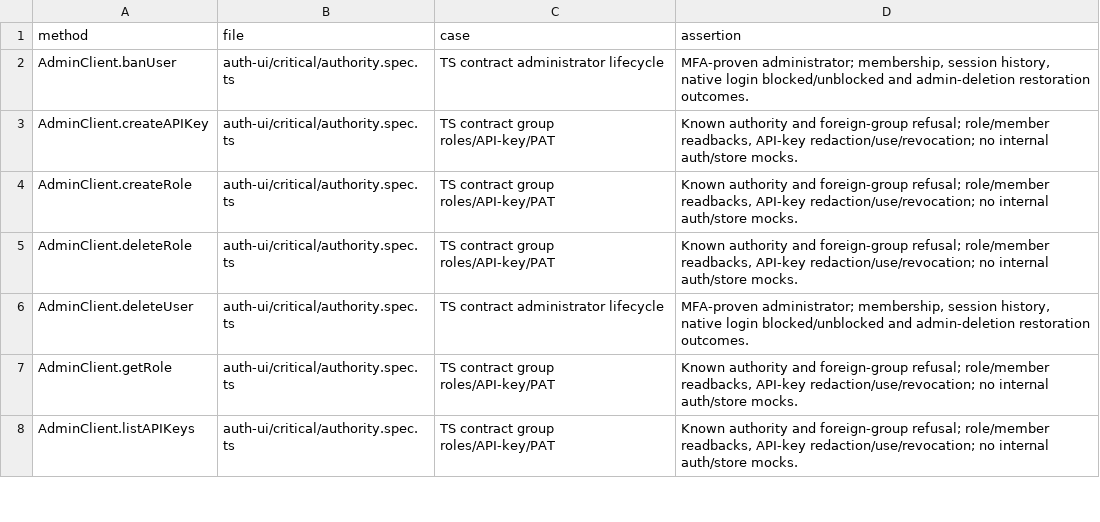
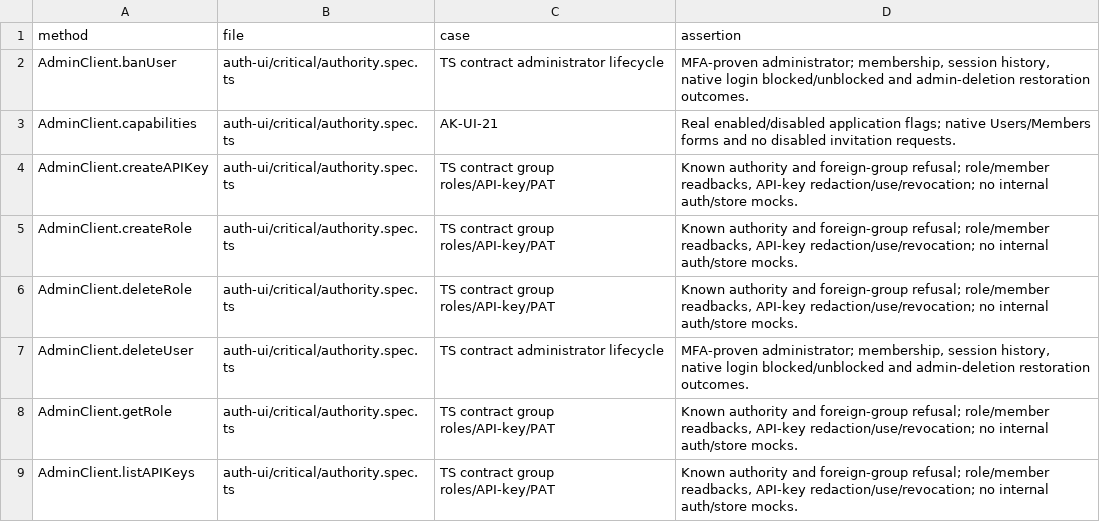
Before and after one commit to open-rails/authkit, a TSV file: auth-ui/critical/methods.tsv, drawn as a sheet; only a part is shown; the diff names each change by its address in the sheet, - before the commit and + after, or states it on an @@ line.

Commit message:
fix(auth-ui): respect application invitation settings
Show a disabled explanation and prevent invitation requests when
invitations are disabled. Add translations and browser coverage,
and improve invitation form alignment.

```diff
--- a/auth-ui/critical/methods.tsv
+++ b/auth-ui/critical/methods.tsv
+row 3: AdminClient.capabilities | auth-ui/critical/authority.spec.ts | AK-UI-21 | Real enabled/disabled application flags; native Users/Members forms and no disabled invitation requests.
```
Also changed, not shown: 14 other files.
